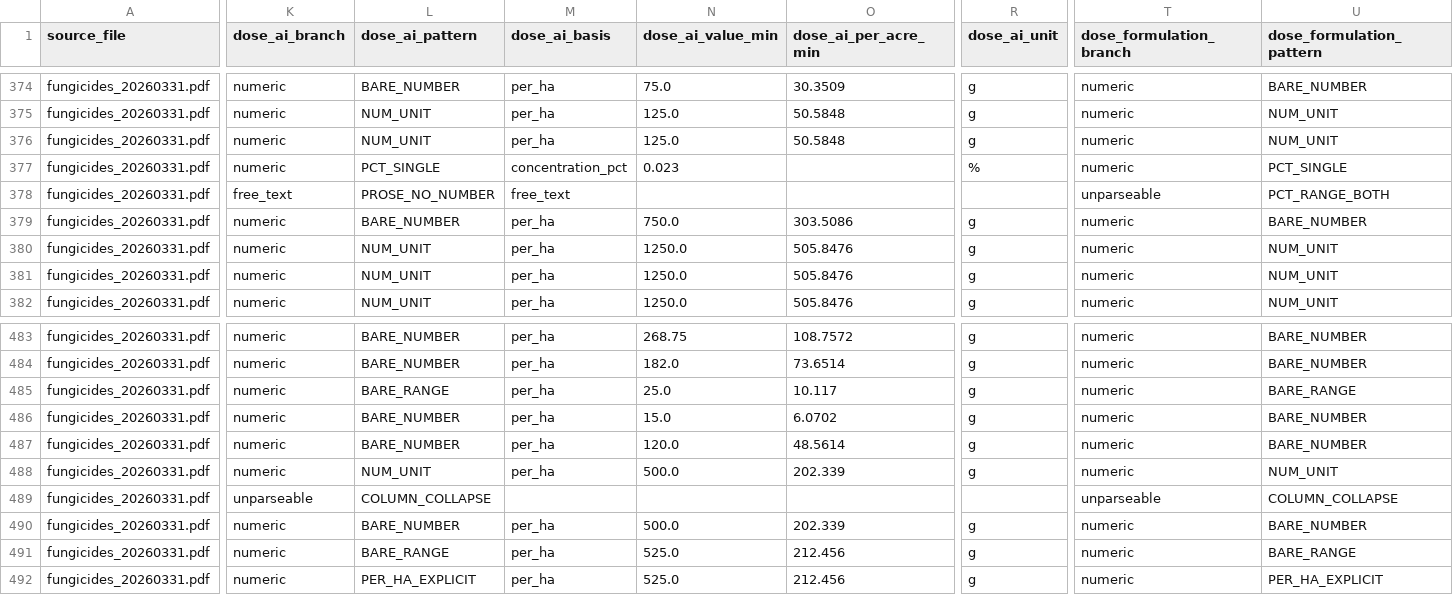
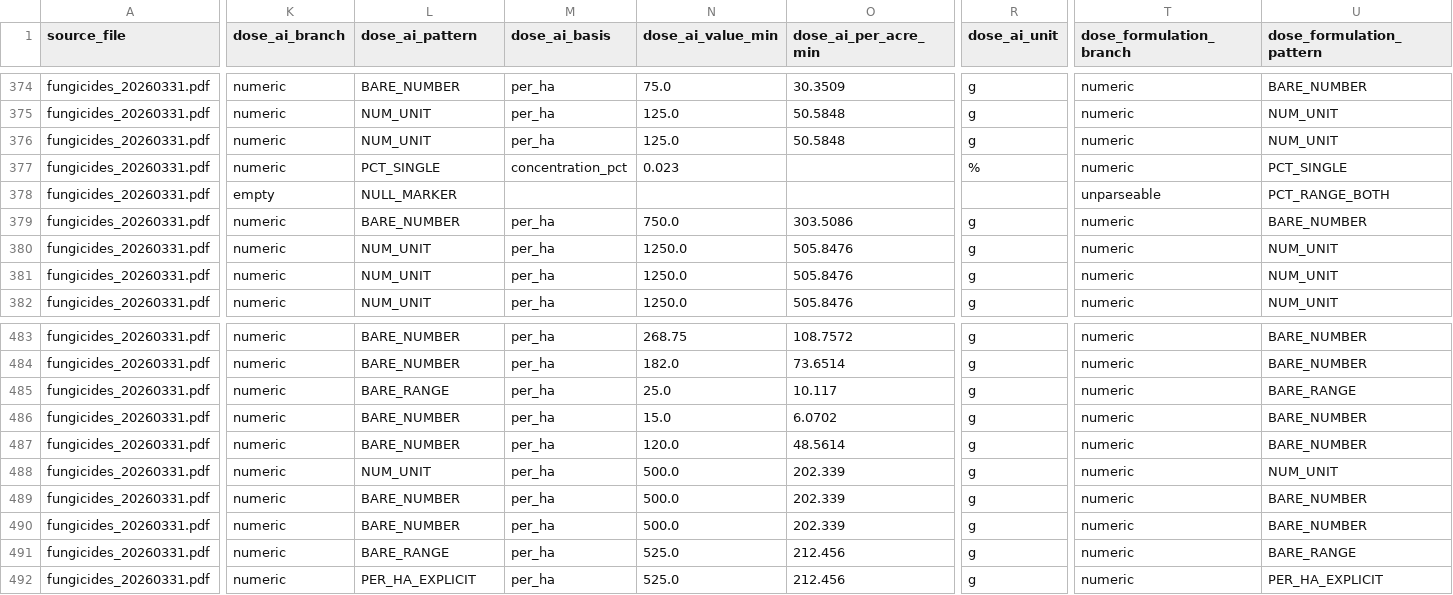
Before and after one commit to janhvipatil1008-netizen/Finetuning-agrillm, a CSV file: data/final/label_db.csv, drawn as a sheet; only a part is shown, gaps mark what is left out; the diff covers the shown part only; the diff names each change by its address in the sheet, - before the commit and + after, or states it on an @@ line.

```diff
--- a/data/final/label_db.csv
+++ b/data/final/label_db.csv
-K378 (dose_ai_branch): free_text
+K378 (dose_ai_branch): empty
-L378 (dose_ai_pattern): PROSE_NO_NUMBER
+L378 (dose_ai_pattern): NULL_MARKER
-M378 (dose_ai_basis): free_text
+M378 (dose_ai_basis): (empty)
-K489 (dose_ai_branch): unparseable
+K489 (dose_ai_branch): numeric
-L489 (dose_ai_pattern): COLUMN_COLLAPSE
+L489 (dose_ai_pattern): BARE_NUMBER
-M489 (dose_ai_basis): (empty)
+M489 (dose_ai_basis): per_ha
-N489 (dose_ai_value_min): (empty)
+N489 (dose_ai_value_min): 500.0
-O489 (dose_ai_per_acre_min): (empty)
+O489 (dose_ai_per_acre_min): 202.339
-R489 (dose_ai_unit): (empty)
+R489 (dose_ai_unit): g
-T489 (dose_formulation_branch): unparseable
+T489 (dose_formulation_branch): numeric
-U489 (dose_formulation_pattern): COLUMN_COLLAPSE
+U489 (dose_formulation_pattern): BARE_NUMBER
```
Also changed, not shown: 4 edited cells elsewhere in this file, data/final/exclusion_log.csv, 4 other files.
